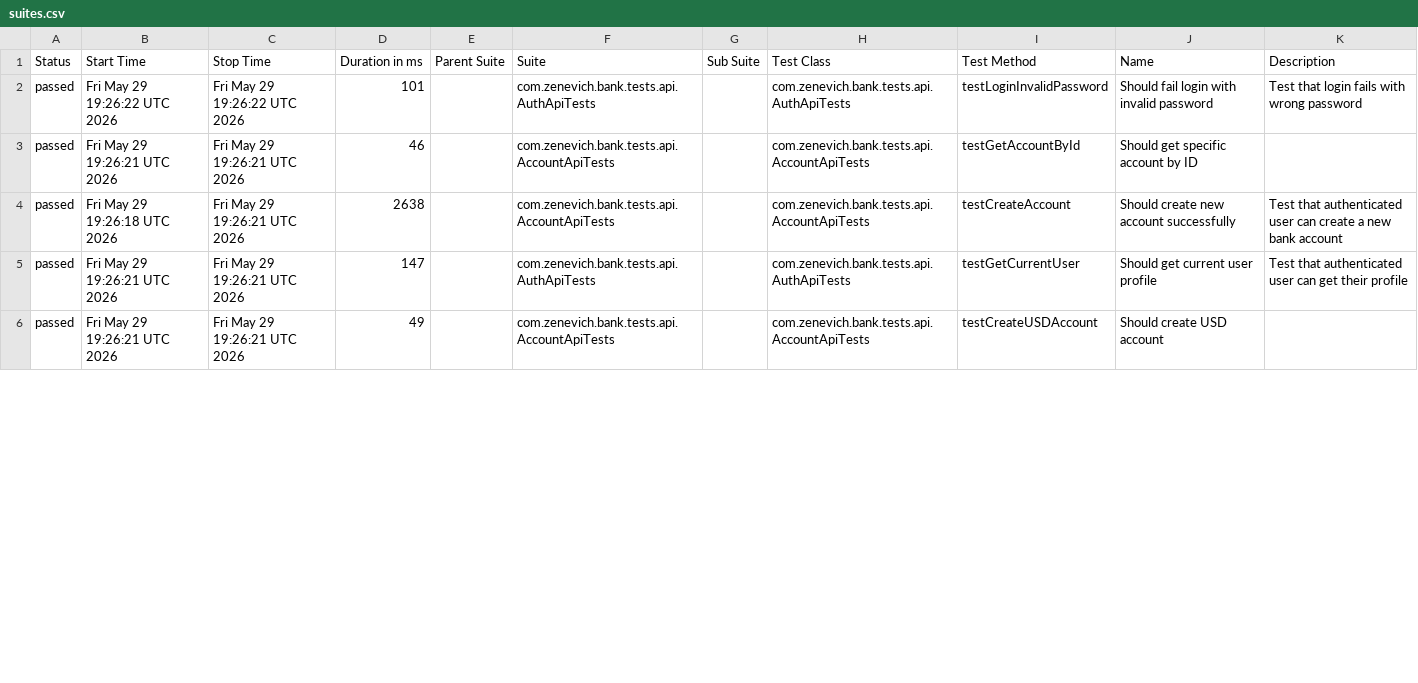
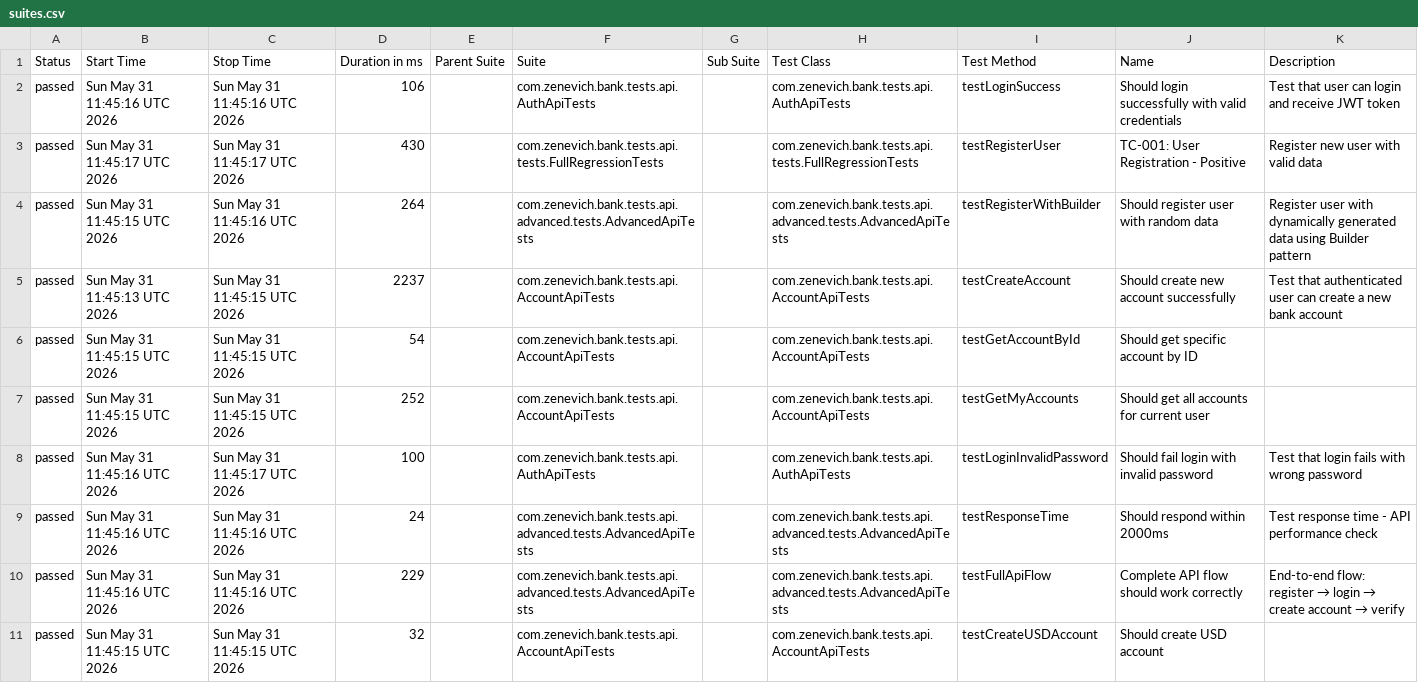
Before and after one commit to dexxrat/zenevich-bank, a CSV file: allure-report/data/suites.csv, drawn as a sheet; only a part is shown; the diff covers the shown part only.

```diff
--- a/allure-report/data/suites.csv
+++ b/allure-report/data/suites.csv
@@ -1,6 +1,11 @@
 "Status","Start Time","Stop Time","Duration in ms","Parent Suite","Suite","Sub Suite","Test Class","Test Method","Name","Description"
-"passed","Fri May 29 19:26:22 UTC 2026","Fri May 29 19:26:22 UTC 2026","101","","com.zenevich.bank.tests.api.AuthApiTests","","com.zenevich.bank.tests.api.AuthApiTests","testLoginInvalidPassword","Should fail login with invalid password","Test that login fails with wrong password"
-"passed","Fri May 29 19:26:21 UTC 2026","Fri May 29 19:26:21 UTC 2026","46","","com.zenevich.bank.tests.api.AccountApiTests","","com.zenevich.bank.tests.api.AccountApiTests","testGetAccountById","Should get specific account by ID",""
-"passed","Fri May 29 19:26:18 UTC 2026","Fri May 29 19:26:21 UTC 2026","2638","","com.zenevich.bank.tests.api.AccountApiTests","","com.zenevich.bank.tests.api.AccountApiTests","testCreateAccount","Should create new account successfully","Test that authenticated user can create a new bank account"
-"passed","Fri May 29 19:26:21 UTC 2026","Fri May 29 19:26:21 UTC 2026","147","","com.zenevich.bank.tests.api.AuthApiTests","","com.zenevich.bank.tests.api.AuthApiTests","testGetCurrentUser","Should get current user profile","Test that authenticated user can get their profile"
-"passed","Fri May 29 19:26:21 UTC 2026","Fri May 29 19:26:21 UTC 2026","49","","com.zenevich.bank.tests.api.AccountApiTests","","com.zenevich.bank.tests.api.AccountApiTests","testCreateUSDAccount","Should create USD account",""
+"passed","Sun May 31 11:45:16 UTC 2026","Sun May 31 11:45:16 UTC 2026","106","","com.zenevich.bank.tests.api.AuthApiTests","","com.zenevich.bank.tests.api.AuthApiTests","testLoginSuccess","Should login successfully with valid credentials","Test that user can login and receive JWT token"
+"passed","Sun May 31 11:45:17 UTC 2026","Sun May 31 11:45:17 UTC 2026","430","","com.zenevich.bank.tests.api.tests.FullRegressionTests","","com.zenevich.bank.tests.api.tests.FullRegressionTests","testRegisterUser","TC-001: User Registration - Positive","Register new user with valid data"
+"passed","Sun May 31 11:45:15 UTC 2026","Sun May 31 11:45:16 UTC 2026","264","","com.zenevich.bank.tests.api.advanced.tests.AdvancedApiTests","","com.zenevich.bank.tests.api.advanced.tests.AdvancedApiTests","testRegisterWithBuilder","Should register user with random data","Register user with dynamically generated data using Builder pattern"
+"passed","Sun May 31 11:45:13 UTC 2026","Sun May 31 11:45:15 UTC 2026","2237","","com.zenevich.bank.tests.api.AccountApiTests","","com.zenevich.bank.tests.api.AccountApiTests","testCreateAccount","Should create new account successfully","Test that authenticated user can create a new bank account"
+"passed","Sun May 31 11:45:15 UTC 2026","Sun May 31 11:45:15 UTC 2026","54","","com.zenevich.bank.tests.api.AccountApiTests","","com.zenevich.bank.tests.api.AccountApiTests","testGetAccountById","Should get specific account by ID",""
+"passed","Sun May 31 11:45:15 UTC 2026","Sun May 31 11:45:15 UTC 2026","252","","com.zenevich.bank.tests.api.AccountApiTests","","com.zenevich.bank.tests.api.AccountApiTests","testGetMyAccounts","Should get all accounts for current user",""
+"passed","Sun May 31 11:45:16 UTC 2026","Sun May 31 11:45:17 UTC 2026","100","","com.zenevich.bank.tests.api.AuthApiTests","","com.zenevich.bank.tests.api.AuthApiTests","testLoginInvalidPassword","Should fail login with invalid password","Test that login fails with wrong password"
+"passed","Sun May 31 11:45:16 UTC 2026","Sun May 31 11:45:16 UTC 2026","24","","com.zenevich.bank.tests.api.advanced.tests.AdvancedApiTests","","com.zenevich.bank.tests.api.advanced.tests.AdvancedApiTests","testResponseTime","Should respond within 2000ms","Test response time - API performance check"
+"passed","Sun May 31 11:45:16 UTC 2026","Sun May 31 11:45:16 UTC 2026","229","","com.zenevich.bank.tests.api.advanced.tests.AdvancedApiTests","","com.zenevich.bank.tests.api.advanced.tests.AdvancedApiTests","testFullApiFlow","Complete API flow should work correctly","End-to-end flow: register → login → create account → verify"
+"passed","Sun May 31 11:45:15 UTC 2026","Sun May 31 11:45:15 UTC 2026","32","","com.zenevich.bank.tests.api.AccountApiTests","","com.zenevich.bank.tests.api.AccountApiTests","testCreateUSDAccount","Should create USD account",""
```
Also changed, not shown: 3 added rows and 14 edited cells elsewhere in this file, allure-report/data/behaviors.csv, 42 other files.
